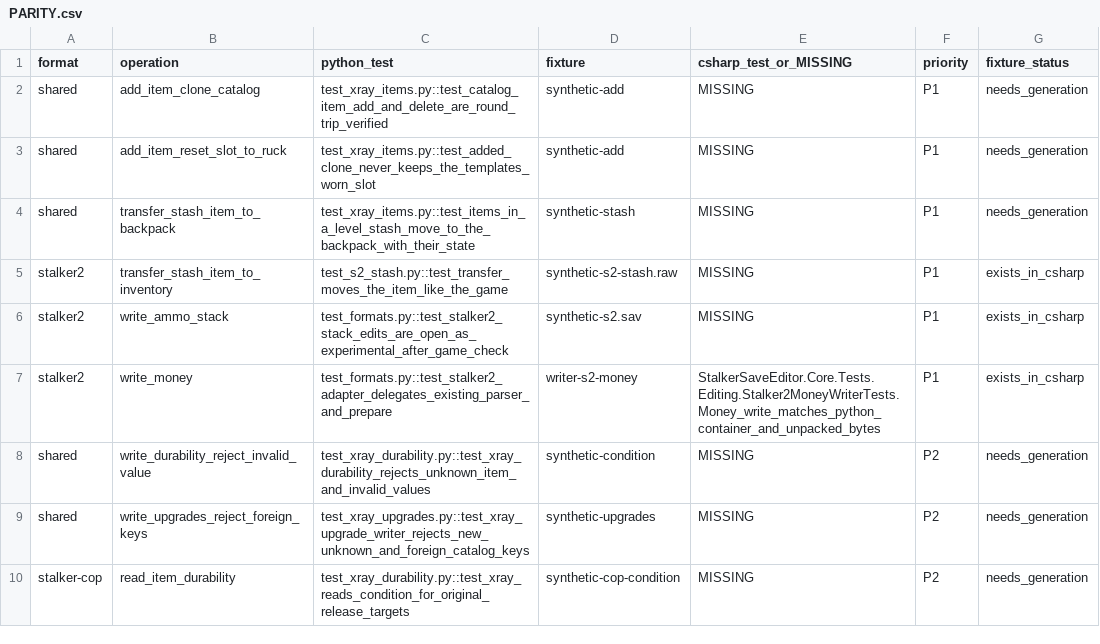
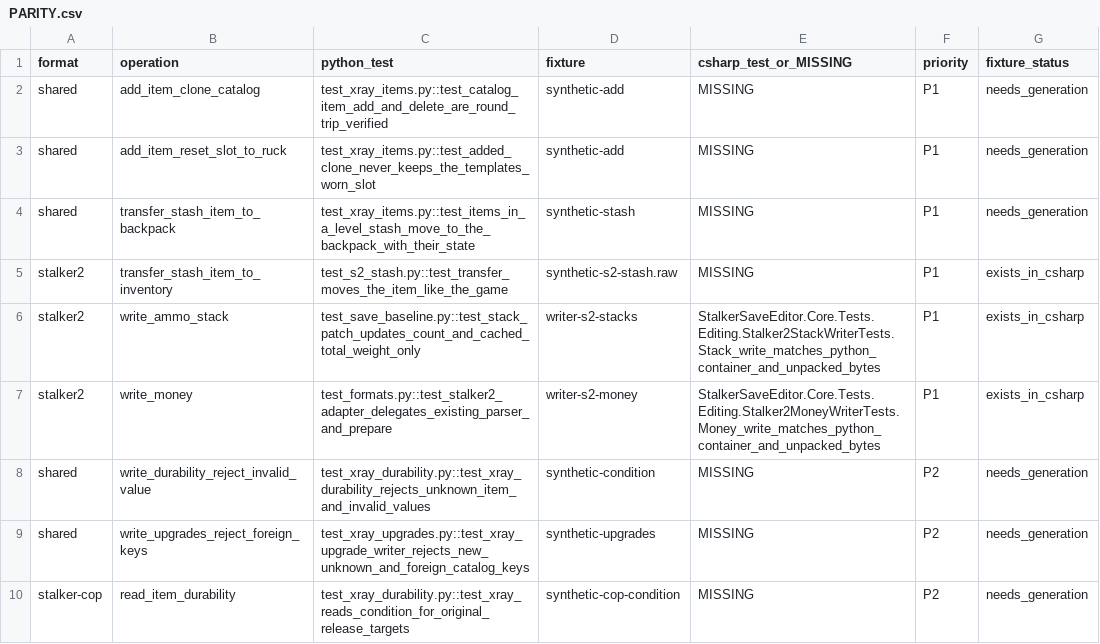
Before and after one commit to Dmitriy-DE/S.T.A.L.K.E.R.-Save-Editor, a CSV file: docs/PARITY.csv, drawn as a sheet; only a part is shown.

```diff
--- a/docs/PARITY.csv
+++ b/docs/PARITY.csv
@@ -5,3 +5,3 @@ shared,transfer_stash_item_to_backpack,test_xray_items.py::test_items_in_a_level
 stalker2,transfer_stash_item_to_inventory,test_s2_stash.py::test_transfer_moves_the_item_like_the_game,synthetic-s2-stash.raw,MISSING,P1,exists_in_csharp
-stalker2,write_ammo_stack,test_formats.py::test_stalker2_stack_edits_are_open_as_experimental_after_game_check,synthetic-s2.sav,MISSING,P1,exists_in_csharp
+stalker2,write_ammo_stack,test_save_baseline.py::test_stack_patch_updates_count_and_cached_total_weight_only,writer-s2-stacks,StalkerSaveEditor.Core.Tests.Editing.Stalker2StackWriterTests.Stack_write_matches_python_container_and_unpacked_bytes,P1,exists_in_csharp
 stalker2,write_money,test_formats.py::test_stalker2_adapter_delegates_existing_parser_and_prepare,writer-s2-money,StalkerSaveEditor.Core.Tests.Editing.Stalker2MoneyWriterTests.Money_write_matches_python_container_and_unpacked_bytes,P1,exists_in_csharp
```
Also changed, not shown: 17 other files.
